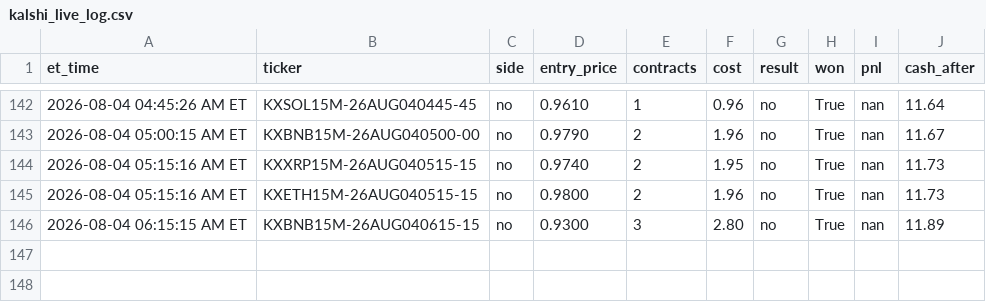
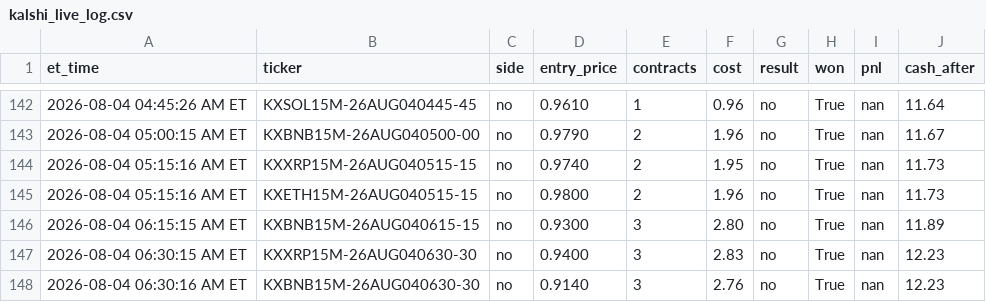
Before and after one commit to nitinjakka/nitinjakka, a CSV file: kalshi_live_log.csv, drawn as a sheet; only a part is shown, gaps mark what is left out; the diff names each change by its address in the sheet, - before the commit and + after, or states it on an @@ line.

Commit message:
live logs 2026-08-04T10:31

```diff
--- a/kalshi_live_log.csv
+++ b/kalshi_live_log.csv
+row 147: 2026-08-04 06:30:15 AM ET | KXXRP15M-26AUG040630-30 | no | 0.9400 | 3 | 2.83 | no | True | nan | 12.23
+row 148: 2026-08-04 06:30:16 AM ET | KXBNB15M-26AUG040630-30 | no | 0.9140 | 3 | 2.76 | no | True | nan | 12.23
```
Also changed, not shown: 2 other files.
